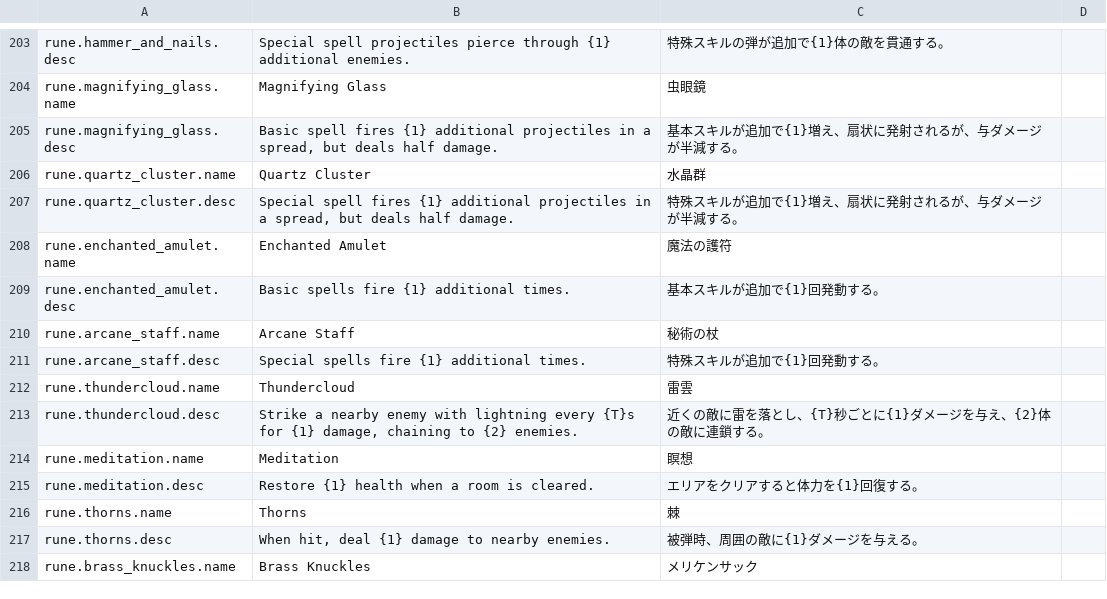
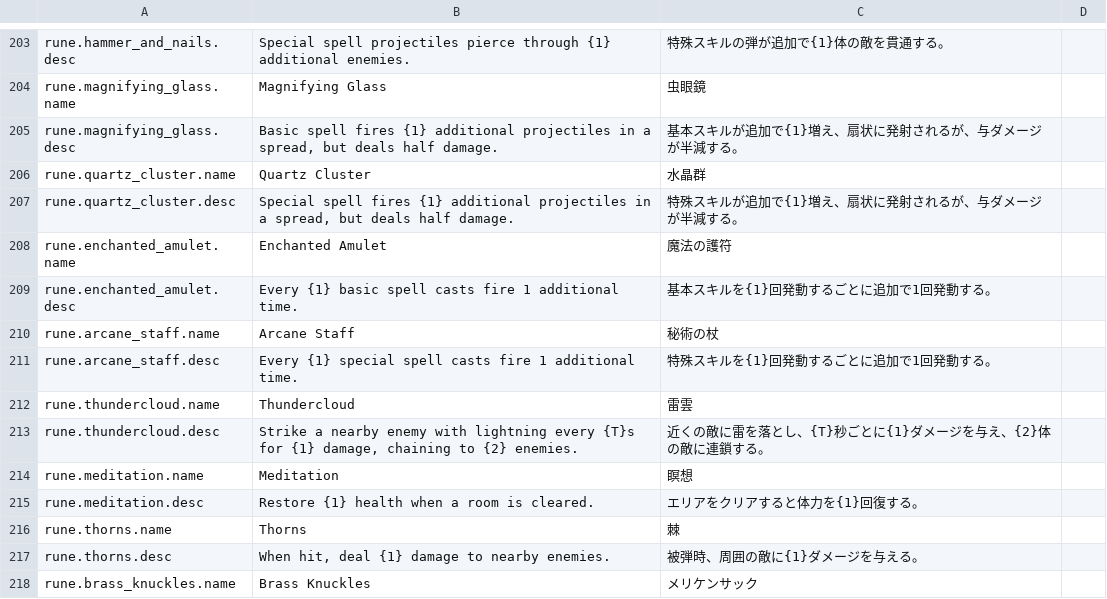
Before and after one commit to SquidGodDev/runic-rogues, a CSV file: Source/data/localization.csv, drawn as a sheet; only a part is shown, gaps mark what is left out.

Commit message:
Nerf "Enchanted Amulet" and "Arcane Staff" runes to fire an additional time every X casts

```diff
--- a/Source/data/localization.csv
+++ b/Source/data/localization.csv
@@ -208,5 +208,5 @@ rune.quartz_cluster.desc,"Special spell fires {1} additional projectiles in a sp
 rune.enchanted_amulet.name,"Enchanted Amulet","魔法の護符"
-rune.enchanted_amulet.desc,"Basic spells fire {1} additional times.","基本スキルが追加で{1}回発動する。"
+rune.enchanted_amulet.desc,"Every {1} basic spell casts fire 1 additional time.","基本スキルを{1}回発動するごとに追加で1回発動する。"
 rune.arcane_staff.name,"Arcane Staff","秘術の杖"
-rune.arcane_staff.desc,"Special spells fire {1} additional times.","特殊スキルが追加で{1}回発動する。"
+rune.arcane_staff.desc,"Every {1} special spell casts fire 1 additional time.","特殊スキルを{1}回発動するごとに追加で1回発動する。"
 rune.thundercloud.name,"Thundercloud","雷雲"
```
Also changed, not shown: 8 other files.
